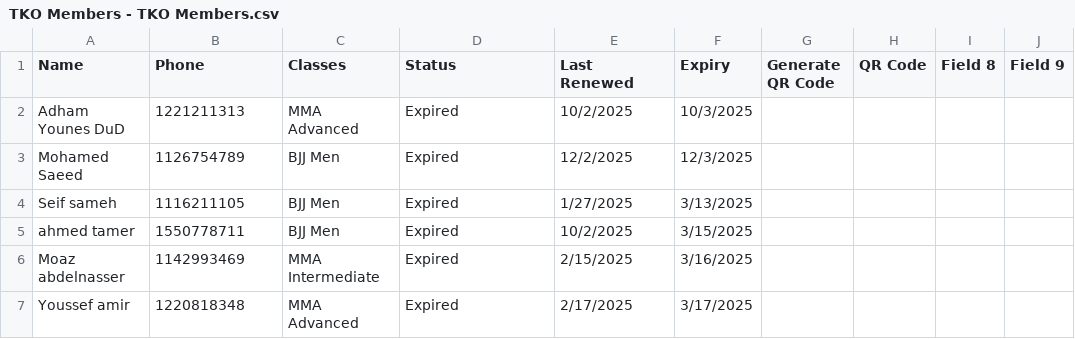
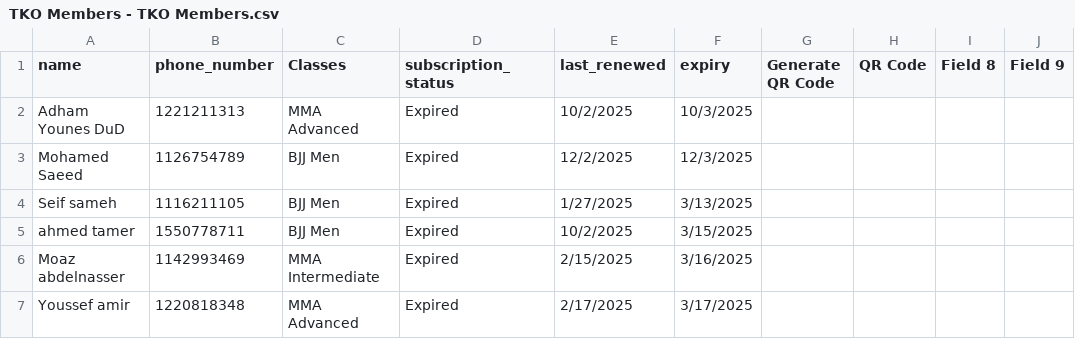
Before and after one commit to ziad-91/GymGate, a CSV file: TKO Members - TKO Members.csv, drawn as a sheet; only a part is shown; the diff names each change by its address in the sheet, - before the commit and + after, or states it on an @@ line.

```diff
--- a/TKO Members - TKO Members.csv
+++ b/TKO Members - TKO Members.csv
-A1: Name
+A1: name
-B1: Phone
+B1: phone_number
-D1: Status
+D1: subscription_status
-E1: Last Renewed
+E1: last_renewed
-F1: Expiry
+F1: expiry
```
Also changed, not shown: 11 other files.
